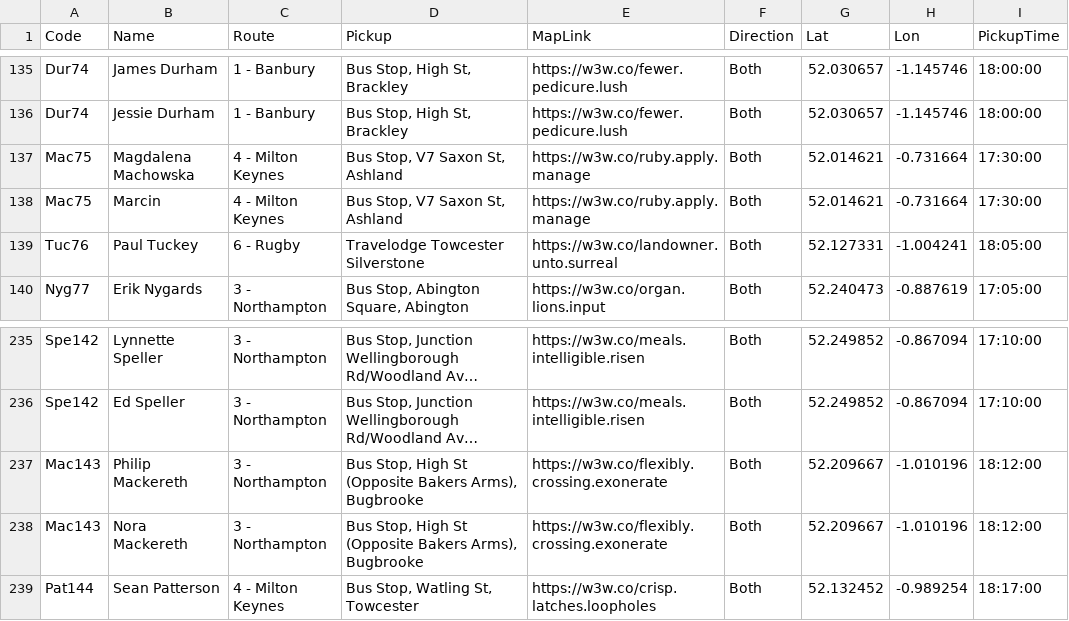
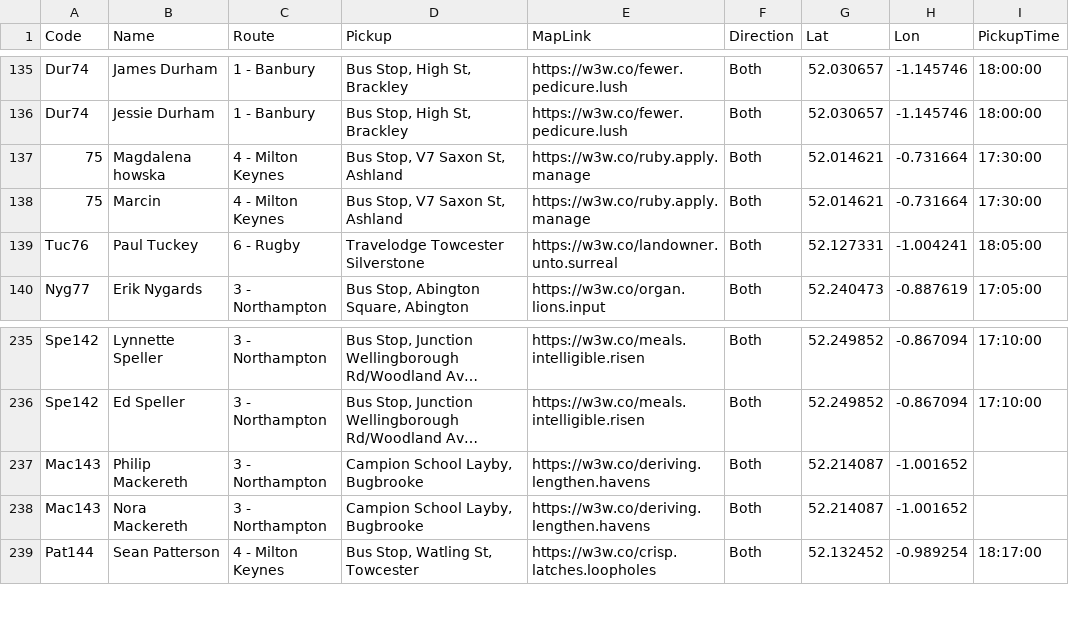
Before and after one commit to daleowatkins/AMF1Transport, a CSV file: bookings.csv, drawn as a sheet; only a part is shown, gaps mark what is left out; long unchanged cells end in …; the diff names each change by its address in the sheet, - before the commit and + after, or states it on an @@ line.

Commit message:
Update bookings.csv

```diff
--- a/bookings.csv
+++ b/bookings.csv
-A137:A138 (Code): Mac75
+A137:A138 (Code): 75
-B137 (Name): Magdalena Machowska
+B137 (Name): Magdalena howska
-D237:D238 (Pickup): Bus Stop, High St (Opposite Bakers Arms), Bugbrooke
+D237:D238 (Pickup): Campion School Layby, Bugbrooke
-E237:E238 (MapLink): https://w3w.co/flexibly.crossing.exonerate
+E237:E238 (MapLink): https://w3w.co/deriving.lengthen.havens
-G237:G238 (Lat): 52.209667
+G237:G238 (Lat): 52.214087
-H237:H238 (Lon): -1.010196
+H237:H238 (Lon): -1.001652
-I237:I238 (PickupTime): 18:12:00
+I237:I238 (PickupTime): (empty)
```
